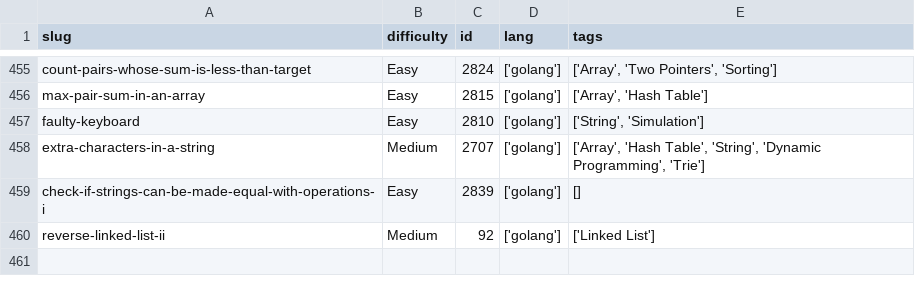
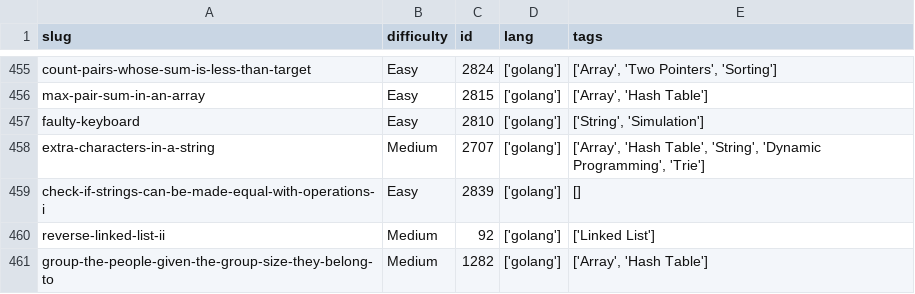
Before and after one commit to dimaglushkov/solutions, a CSV file: leetcode/.meta.csv, drawn as a sheet; only a part is shown, gaps mark what is left out; the diff names each change by its address in the sheet, - before the commit and + after, or states it on an @@ line.

```diff
--- a/leetcode/.meta.csv
+++ b/leetcode/.meta.csv
+row 461: group-the-people-given-the-group-size-they-belong-to | Medium | 1282 | ['golang'] | ['Array', 'Hash Table']
```
Also changed, not shown: 5 other files.
